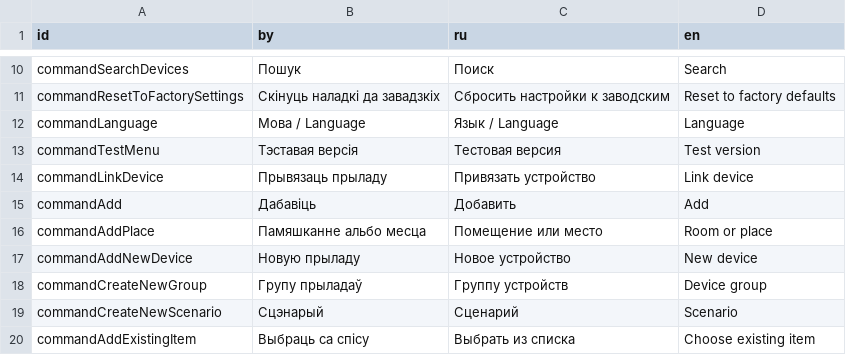
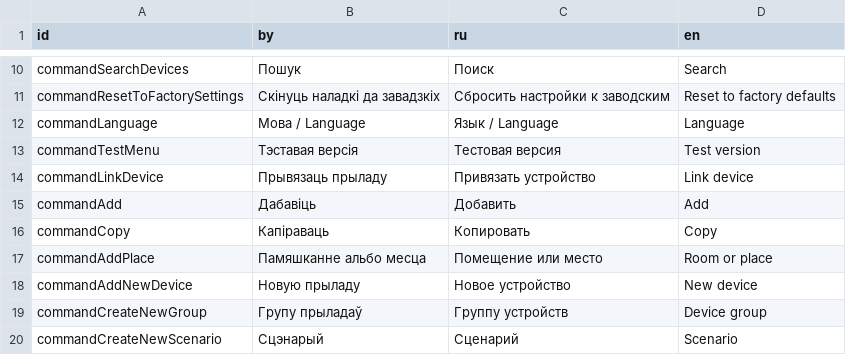
Before and after one commit to vwork/shbin, a CSV file: sh/templates/messages.csv, drawn as a sheet; only a part is shown, gaps mark what is left out; the shorter side is filled out with more unchanged rows.

```diff
--- a/sh/templates/messages.csv
+++ b/sh/templates/messages.csv
@@ -15,2 +15,3 @@ commandLinkDevice,Прывязаць прыладу,Привязать устр
 commandAdd,Дабавіць,Добавить,Add
+commandCopy,Капіраваць,Копировать,Copy
 commandAddPlace,Памяшканне альбо месца,Помещение или место,Room or place
```
Also changed, not shown: 4 other files.
